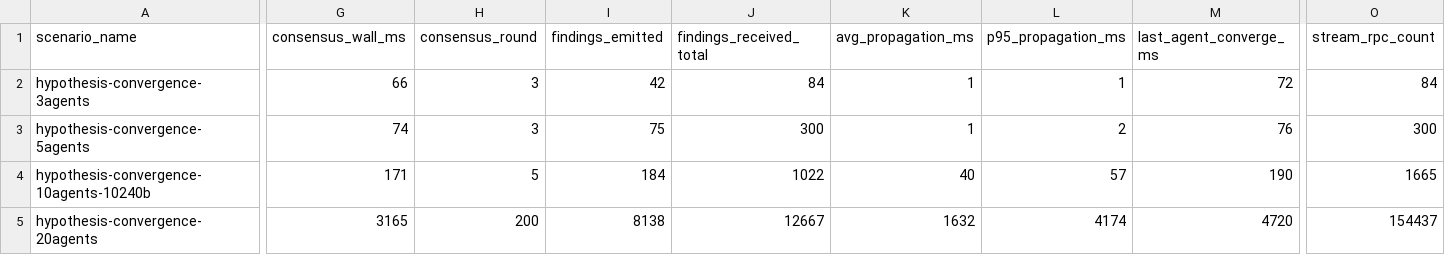
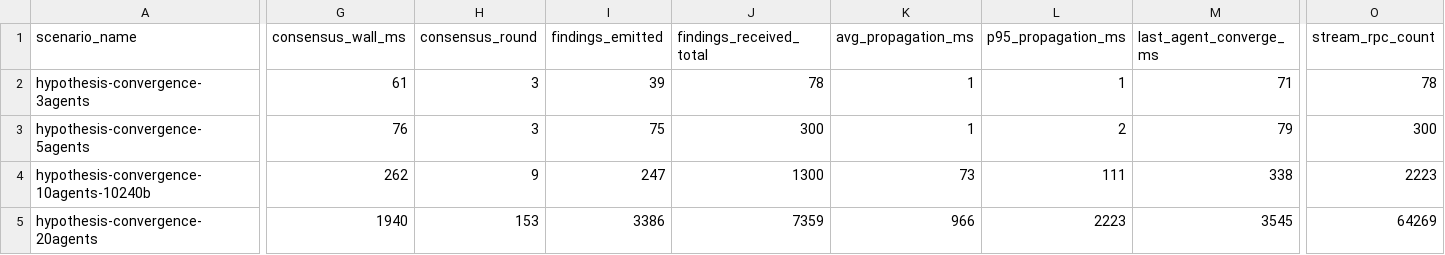
Before and after one commit to agntcy/csit, a TSV file: docs/slim-agent-consensus/results.tsv, drawn as a sheet; only a part is shown, gaps mark what is left out; the diff covers the shown part only; the diff names each change by its address in the sheet, - before the commit and + after, or states it on an @@ line.

```diff
--- a/docs/slim-agent-consensus/results.tsv
+++ b/docs/slim-agent-consensus/results.tsv
-G2 (consensus_wall_ms): 66
+G2 (consensus_wall_ms): 61
-I2 (findings_emitted): 42
+I2 (findings_emitted): 39
-J2 (findings_received_total): 84
+J2 (findings_received_total): 78
-M2 (last_agent_converge_ms): 72
+M2 (last_agent_converge_ms): 71
-O2 (stream_rpc_count): 84
+O2 (stream_rpc_count): 78
-G3 (consensus_wall_ms): 74
+G3 (consensus_wall_ms): 76
-M3 (last_agent_converge_ms): 76
+M3 (last_agent_converge_ms): 79
-G4 (consensus_wall_ms): 171
+G4 (consensus_wall_ms): 262
-H4 (consensus_round): 5
+H4 (consensus_round): 9
-I4 (findings_emitted): 184
+I4 (findings_emitted): 247
-J4 (findings_received_total): 1022
+J4 (findings_received_total): 1300
-K4 (avg_propagation_ms): 40
+K4 (avg_propagation_ms): 73
-L4 (p95_propagation_ms): 57
+L4 (p95_propagation_ms): 111
-M4 (last_agent_converge_ms): 190
+M4 (last_agent_converge_ms): 338
-O4 (stream_rpc_count): 1665
+O4 (stream_rpc_count): 2223
-G5 (consensus_wall_ms): 3165
+G5 (consensus_wall_ms): 1940
-H5 (consensus_round): 200
+H5 (consensus_round): 153
-I5 (findings_emitted): 8138
+I5 (findings_emitted): 3386
-J5 (findings_received_total): 12667
+J5 (findings_received_total): 7359
-K5 (avg_propagation_ms): 1632
+K5 (avg_propagation_ms): 966
-L5 (p95_propagation_ms): 4174
+L5 (p95_propagation_ms): 2223
-M5 (last_agent_converge_ms): 4720
+M5 (last_agent_converge_ms): 3545
-O5 (stream_rpc_count): 154437
+O5 (stream_rpc_count): 64269
```
Also changed, not shown: 117 edited cells elsewhere in this file, 20 other files.
